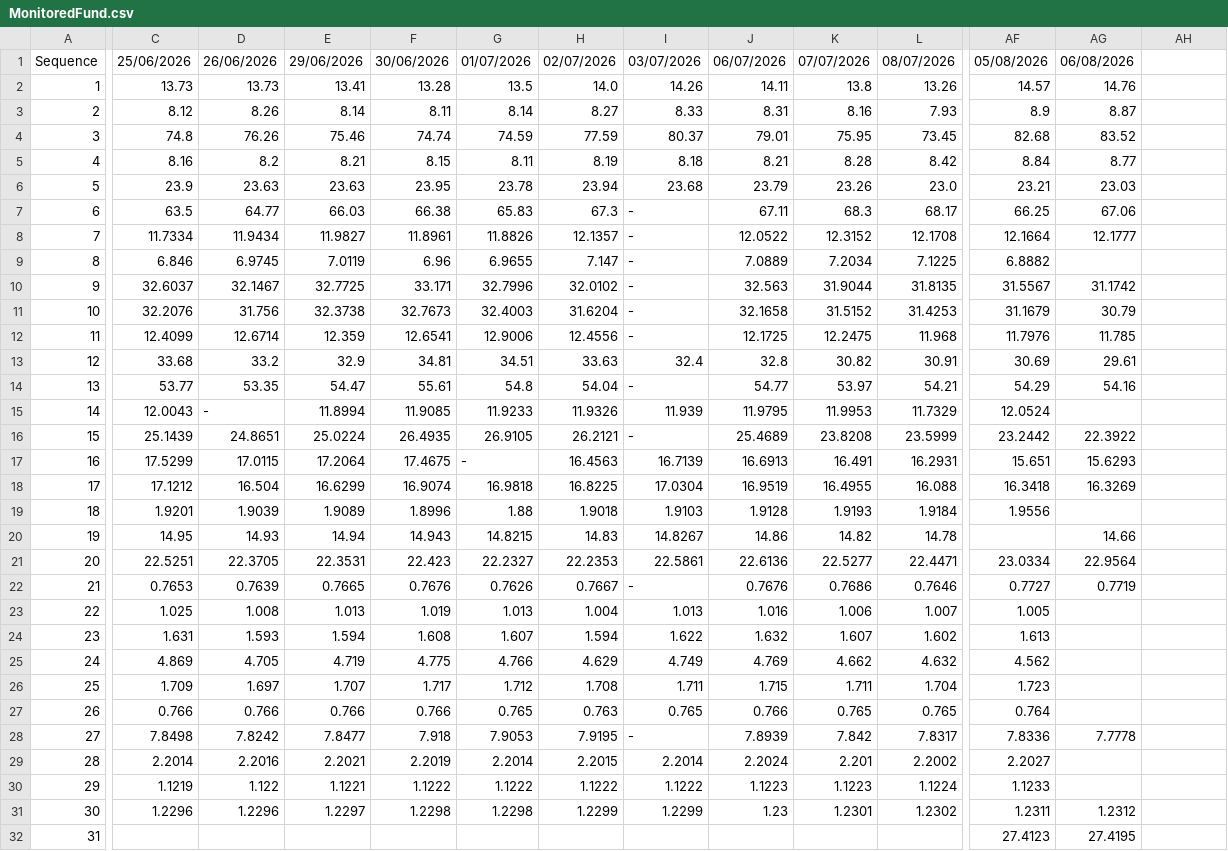
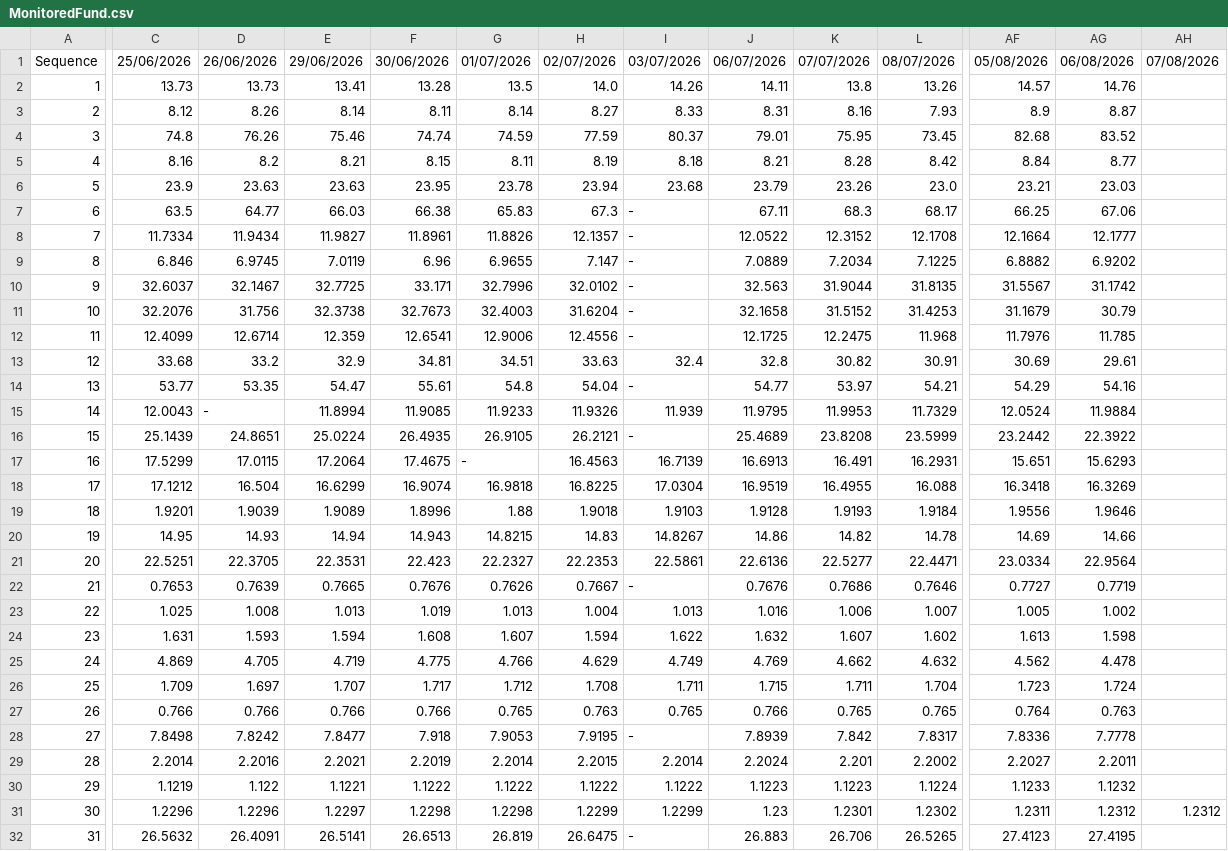
Before and after one commit to jesainvestment/MonitoredFundII, a CSV file: MonitoredFund.csv, drawn as a sheet; only a part is shown, gaps mark what is left out; the diff covers the shown part only; the diff names each change by its address in the sheet, - before the commit and + after, or states it on an @@ line.

Commit message:
Add files via upload

```diff
--- a/MonitoredFund.csv
+++ b/MonitoredFund.csv
-AH1: (empty)
+AH1: 07/08/2026
-AG9: (empty)
+AG9: 6.9202
-AG15: (empty)
+AG15: 11.9884
-AG19: (empty)
+AG19: 1.9646
-AF20: (empty)
+AF20: 14.69
-AG23: (empty)
+AG23: 1.002
-AG24: (empty)
+AG24: 1.598
-AG25: (empty)
+AG25: 4.478
-AG26: (empty)
+AG26: 1.724
-AG27: (empty)
+AG27: 0.763
-AG29: (empty)
+AG29: 2.2011
-AG30: (empty)
+AG30: 1.1232
-AH31: (empty)
+AH31: 1.2312
-C32: (empty)
+C32: 26.5632
-D32: (empty)
+D32: 26.4091
-E32: (empty)
+E32: 26.5141
-F32: (empty)
+F32: 26.6513
-G32: (empty)
+G32: 26.819
-H32: (empty)
+H32: 26.6475
-I32: (empty)
+I32: -
-J32: (empty)
+J32: 26.883
-K32: (empty)
+K32: 26.706
-L32: (empty)
+L32: 26.5265
```
Also changed, not shown: 78 edited cells elsewhere in this file.
